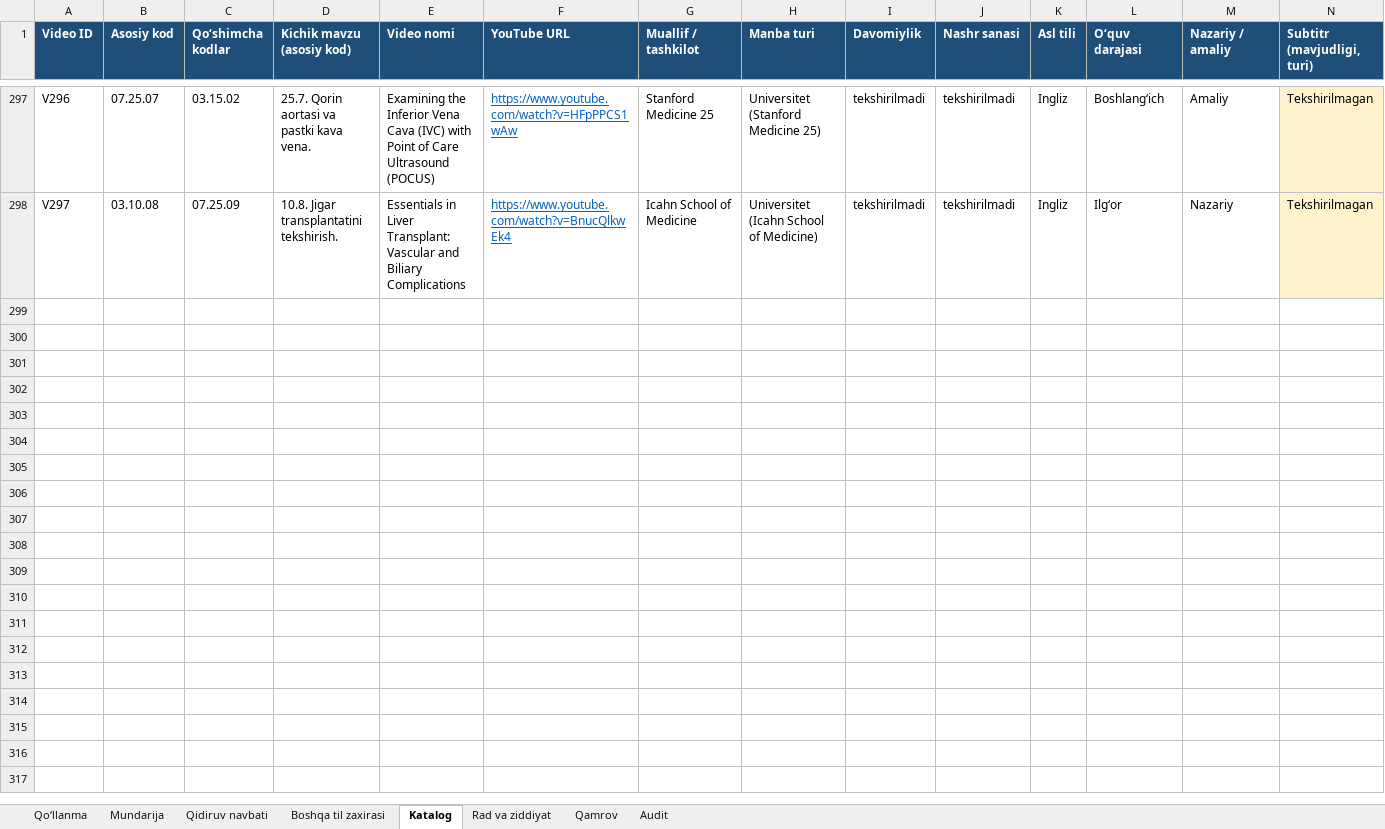
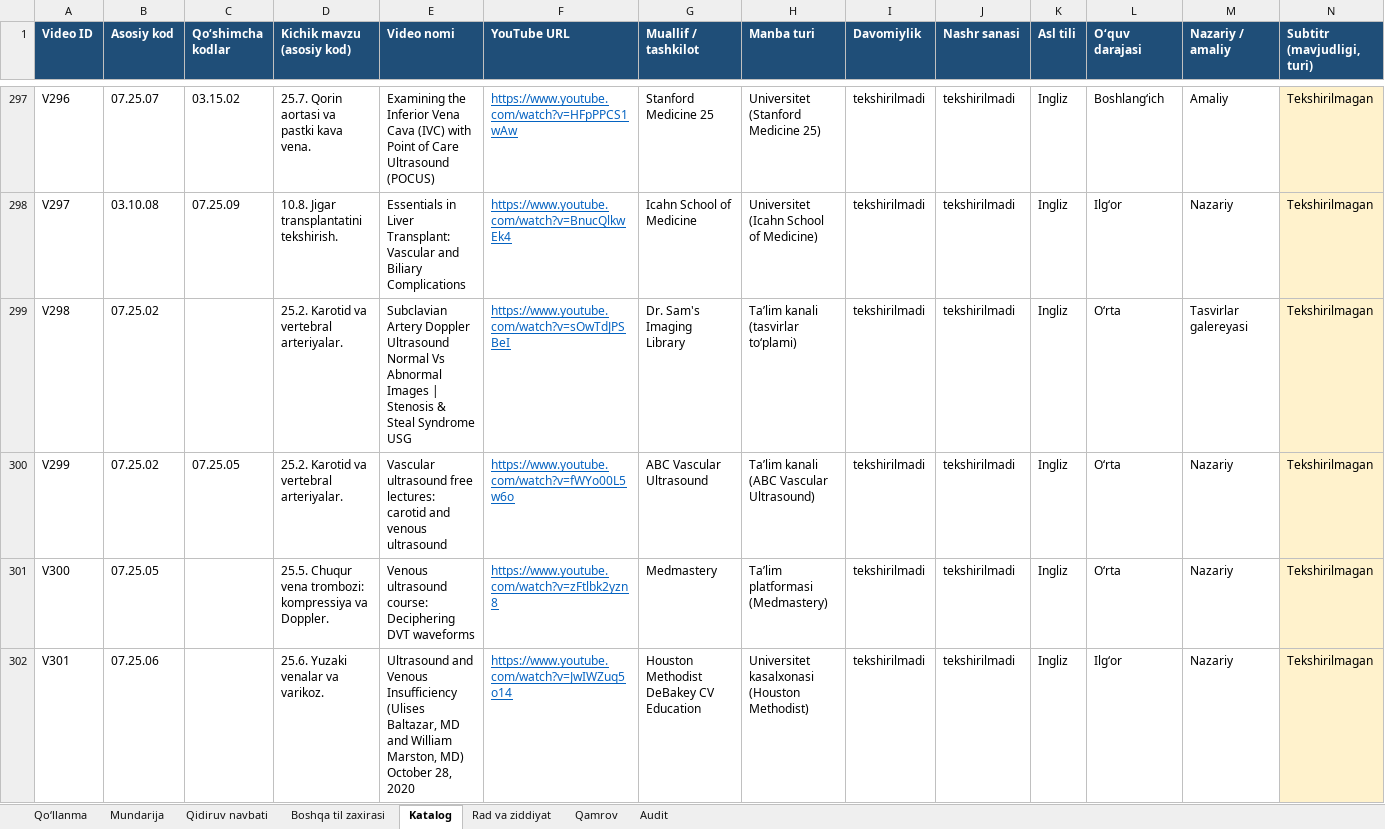
Before and after one commit to botanikjon-droid/dual-sub-replay, an Excel workbook: docs/shokalon/02_VIDEO_CATALOG/SHOKALON_katalog_v7.xlsx, sheet Katalog, drawn as a sheet; only a part is shown, gaps mark what is left out; values as stored, in another font and other column widths than the file's, no borders; charts and pictures not drawn; rows hold the shown columns only; the diff covers the shown part only; the diff names each change by its address in the sheet, - before the commit and + after, or states it on an @@ line.

```diff
--- a/docs/shokalon/02_VIDEO_CATALOG/SHOKALON_katalog_v7.xlsx (sheet Katalog)
+++ b/docs/shokalon/02_VIDEO_CATALOG/SHOKALON_katalog_v7.xlsx (sheet Katalog)
+row 299: V298 | 07.25.02 |  | 25.2. Karotid va vertebral arteriyalar. | Subclavian Artery Doppler Ultrasound Normal Vs Abnormal Images | Stenosis & Steal Syndrome USG | https://www.youtube.com/watch?v=sOwTdJPSBeI | Dr. Sam's Imaging Library | Ta’lim kanali (tasvirlar to‘plami) | tekshirilmadi | tekshirilmadi | Ingliz | O‘rta | Tasvirlar galereyasi | Tekshirilmagan
+row 300: V299 | 07.25.02 | 07.25.05 | 25.2. Karotid va vertebral arteriyalar. | Vascular ultrasound free lectures: carotid and venous ultrasound | https://www.youtube.com/watch?v=fWYo00L5w6o | ABC Vascular Ultrasound | Ta’lim kanali (ABC Vascular Ultrasound) | tekshirilmadi | tekshirilmadi | Ingliz | O‘rta | Nazariy | Tekshirilmagan
+row 301: V300 | 07.25.05 |  | 25.5. Chuqur vena trombozi: kompressiya va Doppler. | Venous ultrasound course: Deciphering DVT waveforms | https://www.youtube.com/watch?v=zFtlbk2yzn8 | Medmastery | Ta’lim platformasi (Medmastery) | tekshirilmadi | tekshirilmadi | Ingliz | O‘rta | Nazariy | Tekshirilmagan
+row 302: V301 | 07.25.06 |  | 25.6. Yuzaki venalar va varikoz. | Ultrasound and Venous Insufficiency (Ulises Baltazar, MD and William Marston, MD) October 28, 2020 | https://www.youtube.com/watch?v=JwIWZuq5o14 | Houston Methodist DeBakey CV Education | Universitet kasalxonasi (Houston Methodist) | tekshirilmadi | tekshirilmadi | Ingliz | Ilg‘or | Nazariy | Tekshirilmagan
```
Also changed, not shown: 3 added rows elsewhere in this sheet, sheet Mundarija, 1 other file.
